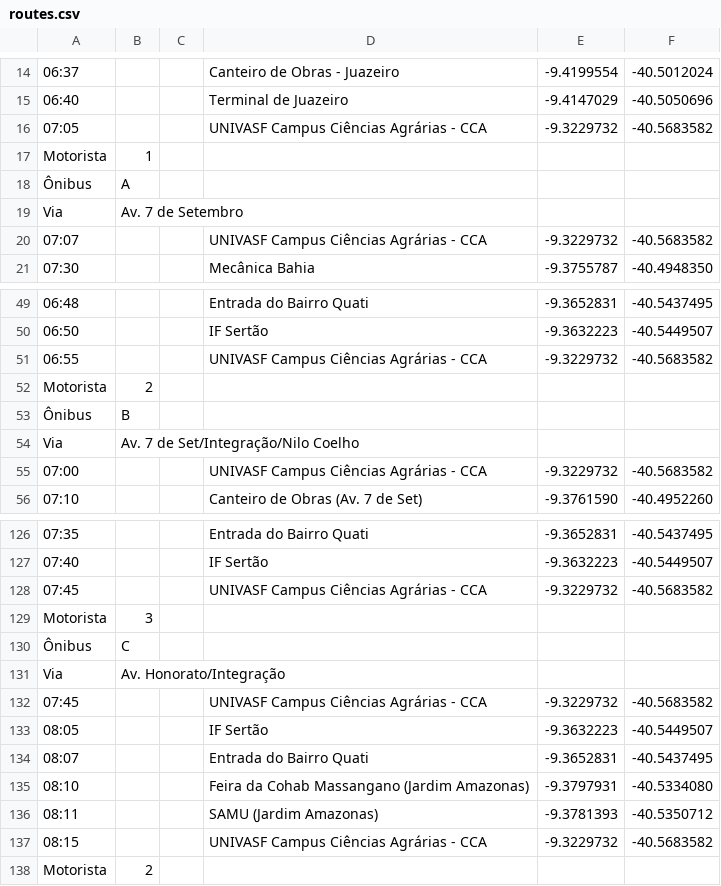
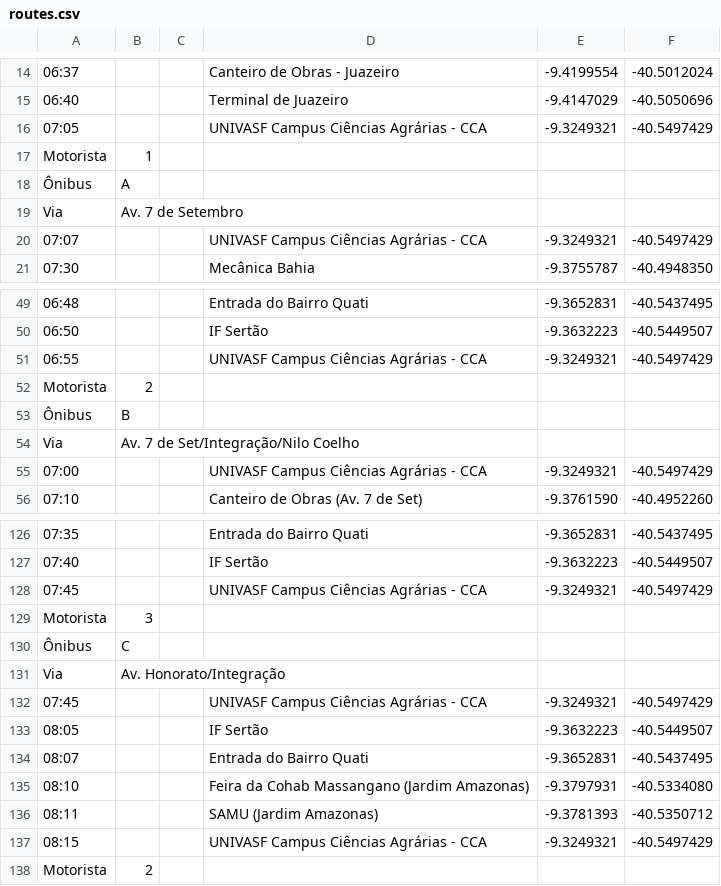
Before and after one commit to pedrosobral/rotas.json, a CSV file: routes.csv, drawn as a sheet; only a part is shown, gaps mark what is left out; the diff covers the shown part only; the diff names each change by its address in the sheet, - before the commit and + after, or states it on an @@ line.

```diff
--- a/routes.csv
+++ b/routes.csv
-E16: -9.3229732
+E16: -9.3249321
-F16: -40.5683582
+F16: -40.5497429
-E20: -9.3229732
+E20: -9.3249321
-F20: -40.5683582
+F20: -40.5497429
-E51: -9.3229732
+E51: -9.3249321
-F51: -40.5683582
+F51: -40.5497429
-E55: -9.3229732
+E55: -9.3249321
-F55: -40.5683582
+F55: -40.5497429
-E128: -9.3229732
+E128: -9.3249321
-F128: -40.5683582
+F128: -40.5497429
-E132: -9.3229732
+E132: -9.3249321
-F132: -40.5683582
+F132: -40.5497429
-E137: -9.3229732
+E137: -9.3249321
-F137: -40.5683582
+F137: -40.5497429
```
Also changed, not shown: 50 edited cells elsewhere in this file, 3 other files.
